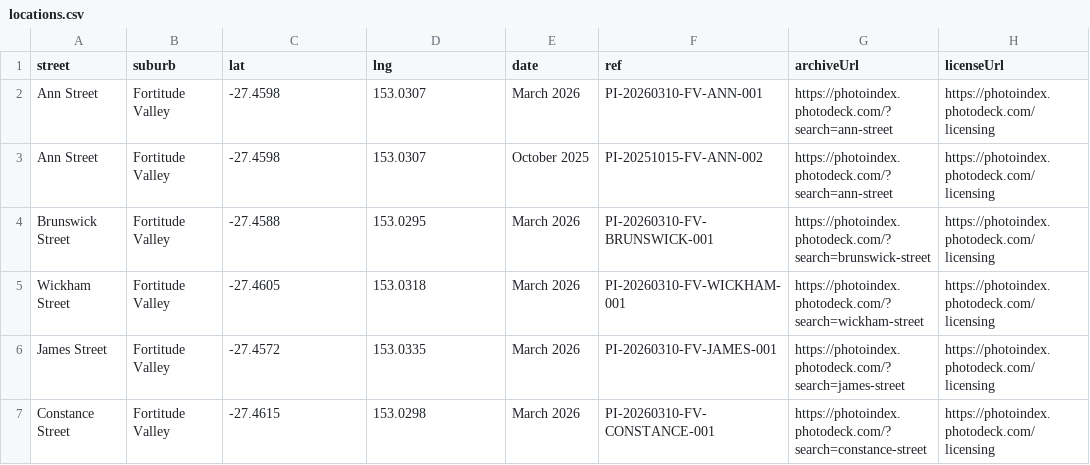
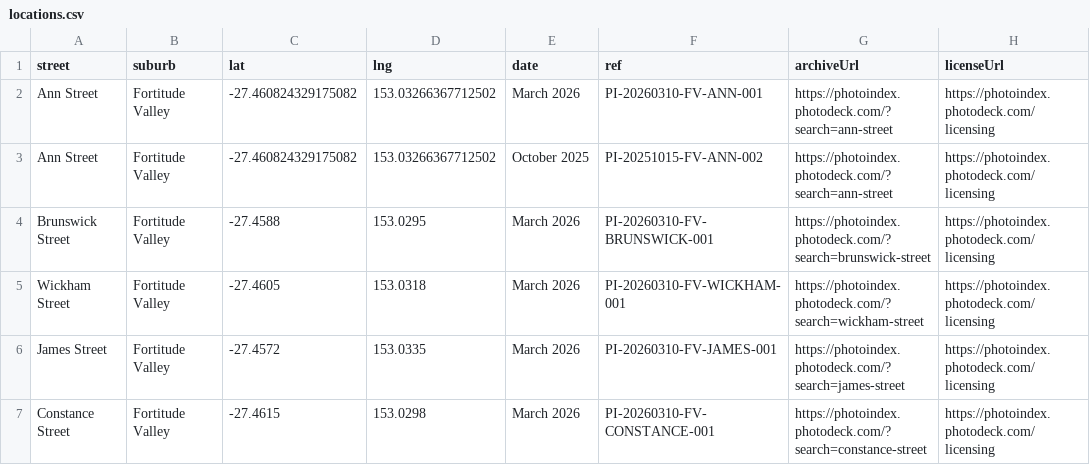
Before and after one commit to sproutssorbets/bne-urban, a CSV file: locations.csv, drawn as a sheet.

Commit message:
locations.csv

```diff
--- a/locations.csv
+++ b/locations.csv
@@ -1,4 +1,4 @@
 street,suburb,lat,lng,date,ref,archiveUrl,licenseUrl
-Ann Street,Fortitude Valley,-27.4598,153.0307,March 2026,PI-20260310-FV-ANN-001,https://photoindex.photodeck.com/?search=ann-street,https://photoindex.photodeck.com/licensing
-Ann Street,Fortitude Valley,-27.4598,153.0307,October 2025,PI-20251015-FV-ANN-002,https://photoindex.photodeck.com/?search=ann-street,https://photoindex.photodeck.com/licensing
+Ann Street,Fortitude Valley,-27.460824329175082,153.03266367712502,March 2026,PI-20260310-FV-ANN-001,https://photoindex.photodeck.com/?search=ann-street,https://photoindex.photodeck.com/licensing
+Ann Street,Fortitude Valley,-27.460824329175082,153.03266367712502,October 2025,PI-20251015-FV-ANN-002,https://photoindex.photodeck.com/?search=ann-street,https://photoindex.photodeck.com/licensing
 Brunswick Street,Fortitude Valley,-27.4588,153.0295,March 2026,PI-20260310-FV-BRUNSWICK-001,https://photoindex.photodeck.com/?search=brunswick-street,https://photoindex.photodeck.com/licensing
```
